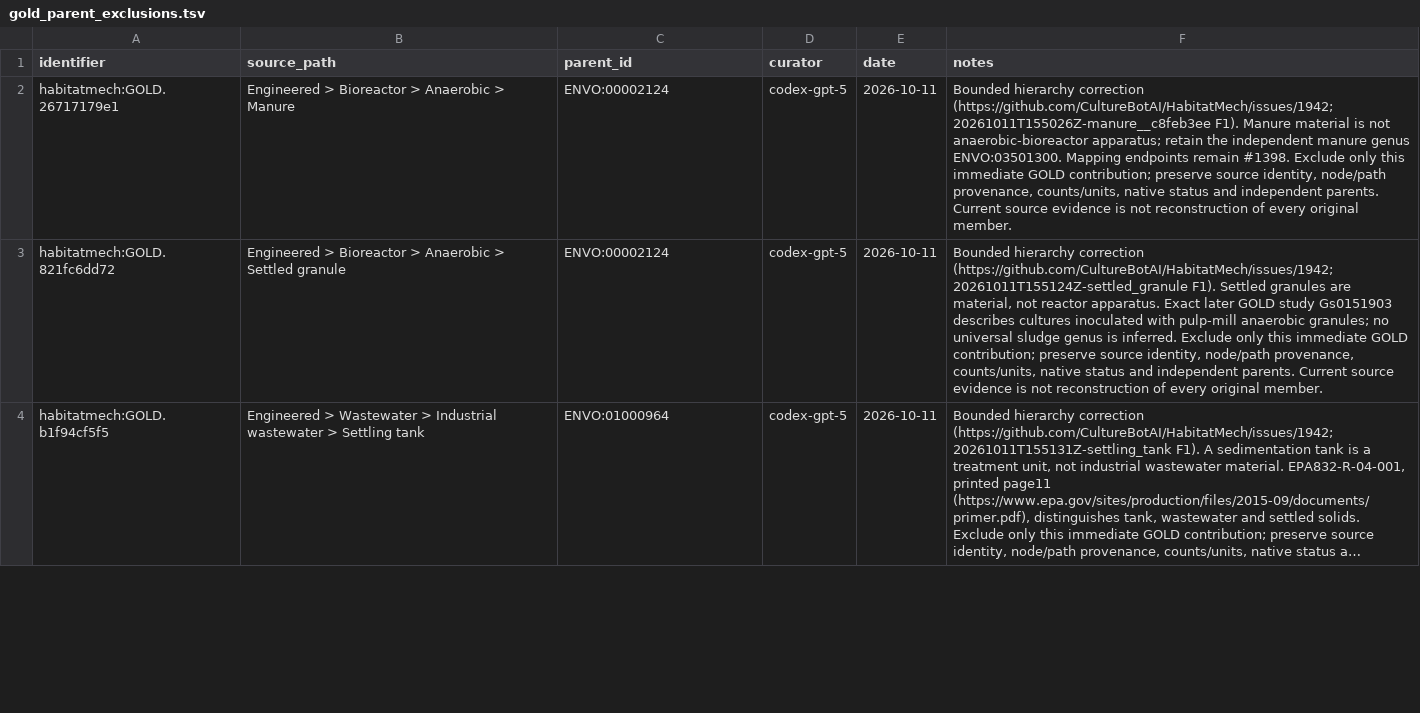
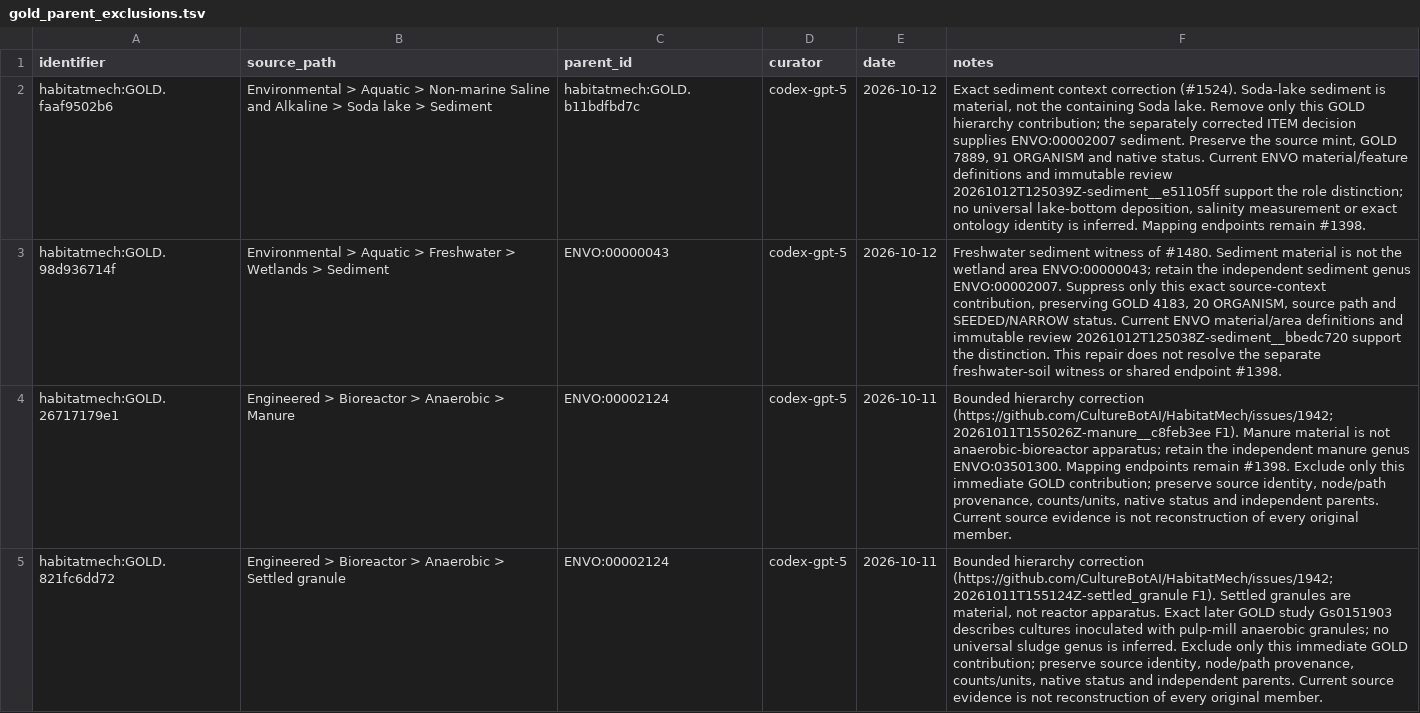
Before and after one commit to CultureBotAI/HabitatMech, a TSV file: curation/gold_parent_exclusions.tsv, drawn as a sheet; only a part is shown; the shorter side is filled out with more unchanged rows; long unchanged cells end in …; the diff names each change by its address in the sheet, - before the commit and + after, or states it on an @@ line.

Commit message:
Correct soda-lake and freshwater wetland sediment parent contributions

```diff
--- a/curation/gold_parent_exclusions.tsv
+++ b/curation/gold_parent_exclusions.tsv
+row 2: habitatmech:GOLD.faaf9502b6 | Environmental > Aquatic > Non-marine Saline and Alkaline > Soda lake > Sediment | habitatmech:GOLD.b11bdfbd7c | codex-gpt-5 | 2026-10-12 | Exact sediment context correction (#1524). Soda-lake sediment is material, not the containing Soda lake. Remove only this GOLD hierarchy contribution; the separately corrected ITEM decision supplies ENVO:00002007 sediment. Preserve the source mint, GOLD 7889, 91 ORGANISM and native status. Current ENVO material/feature definitions and immutable review 20261012T125039Z-sediment__e51105ff support the role distinction; no universal lake-bottom deposition, salinity measurement or exact ontology identity is inferred. Mapping endpoints remain #1398.
+row 3: habitatmech:GOLD.98d936714f | Environmental > Aquatic > Freshwater > Wetlands > Sediment | ENVO:00000043 | codex-gpt-5 | 2026-10-12 | Freshwater sediment witness of #1480. Sediment material is not the wetland area ENVO:00000043; retain the independent sediment genus ENVO:00002007. Suppress only this exact source-context contribution, preserving GOLD 4183, 20 ORGANISM, source path and SEEDED/NARROW status. Current ENVO material/area definitions and immutable review 20261012T125038Z-sediment__bbedc720 support the distinction. This repair does not resolve the separate freshwater-soil witness or shared endpoint #1398.
```
Also changed, not shown: curation/decisions.tsv, 7 other files.
